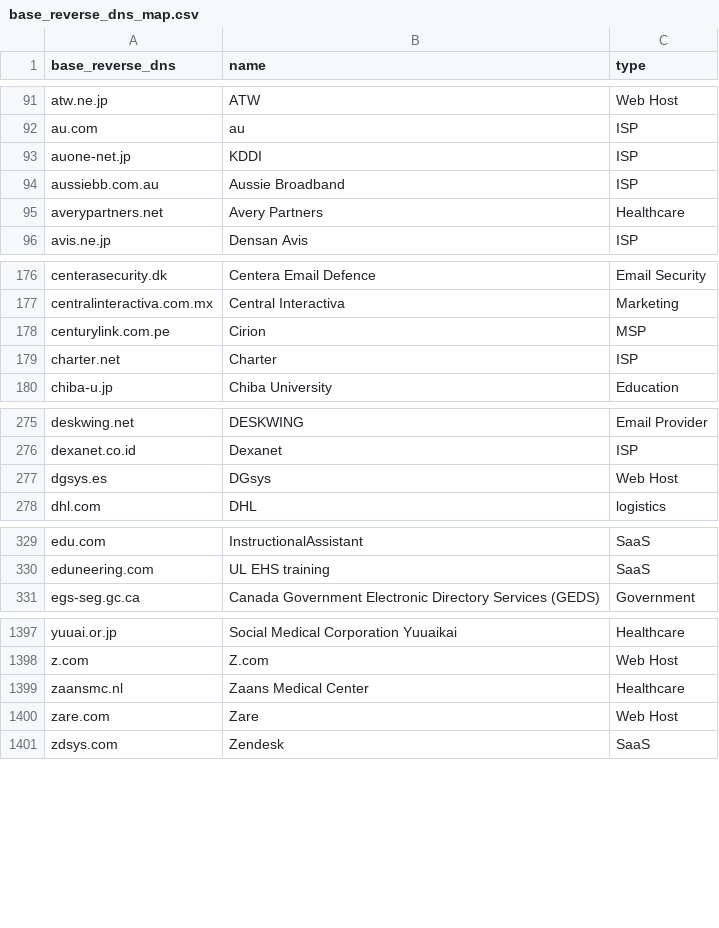
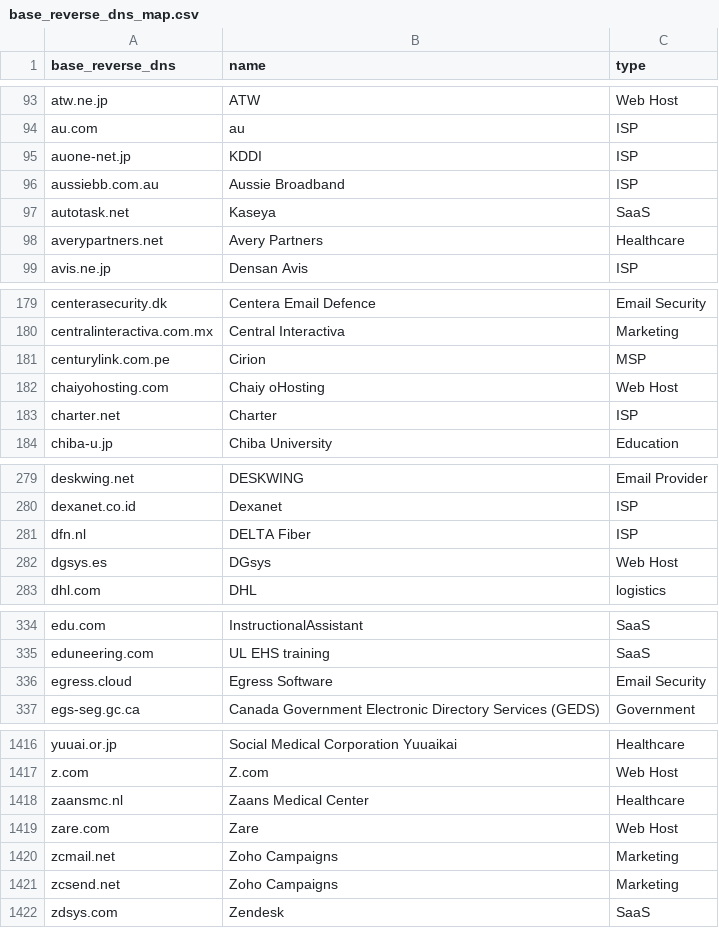
Before and after one commit to AyazP/parsedmarc-gui, a CSV file: parsedmarc/resources/maps/base_reverse_dns_map.csv, drawn as a sheet; only a part is shown, gaps mark what is left out; the diff covers the shown part only; the diff names each change by its address in the sheet, - before the commit and + after, or states it on an @@ line.

```diff
--- a/parsedmarc/resources/maps/base_reverse_dns_map.csv
+++ b/parsedmarc/resources/maps/base_reverse_dns_map.csv
+row 97: autotask.net | Kaseya | SaaS
+row 182: chaiyohosting.com | Chaiy oHosting | Web Host
+row 281: dfn.nl | DELTA Fiber | ISP
+row 336: egress.cloud | Egress Software | Email Security
+row 1420: zcmail.net | Zoho Campaigns | Marketing
+row 1421: zcsend.net | Zoho Campaigns | Marketing
```
Also changed, not shown: 23 added rows, 1 removed row and 1 moved row elsewhere in this file, 6 other files.
